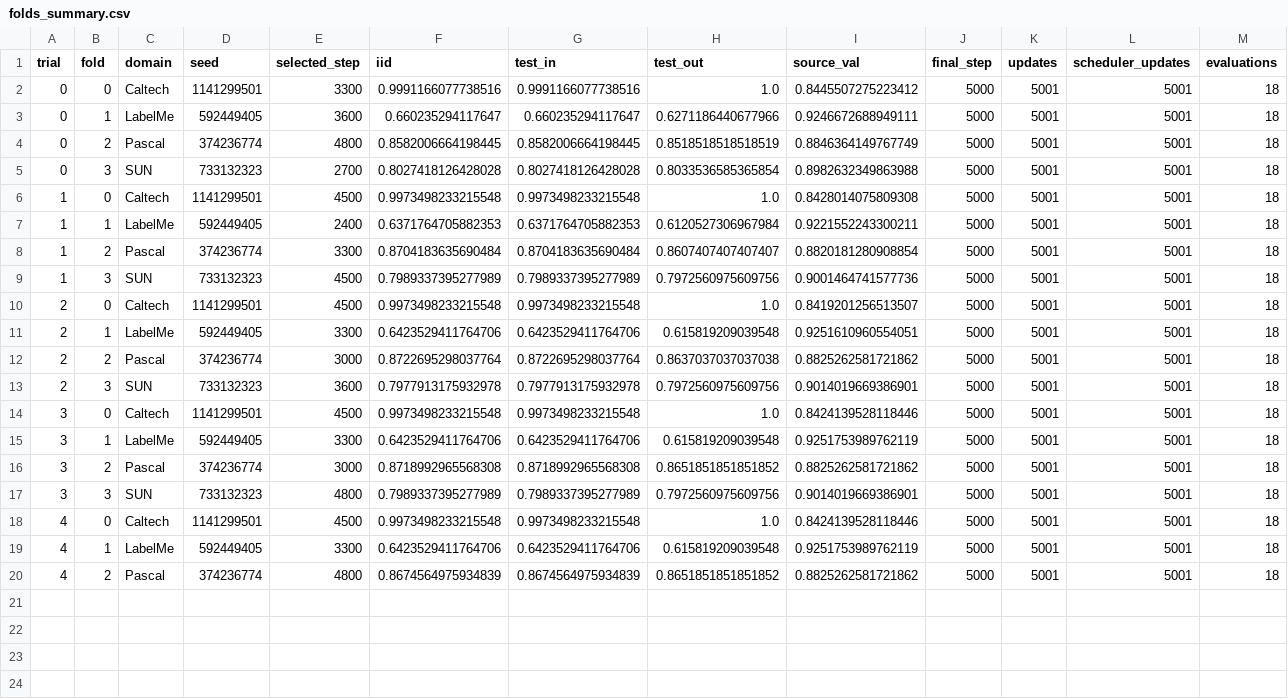
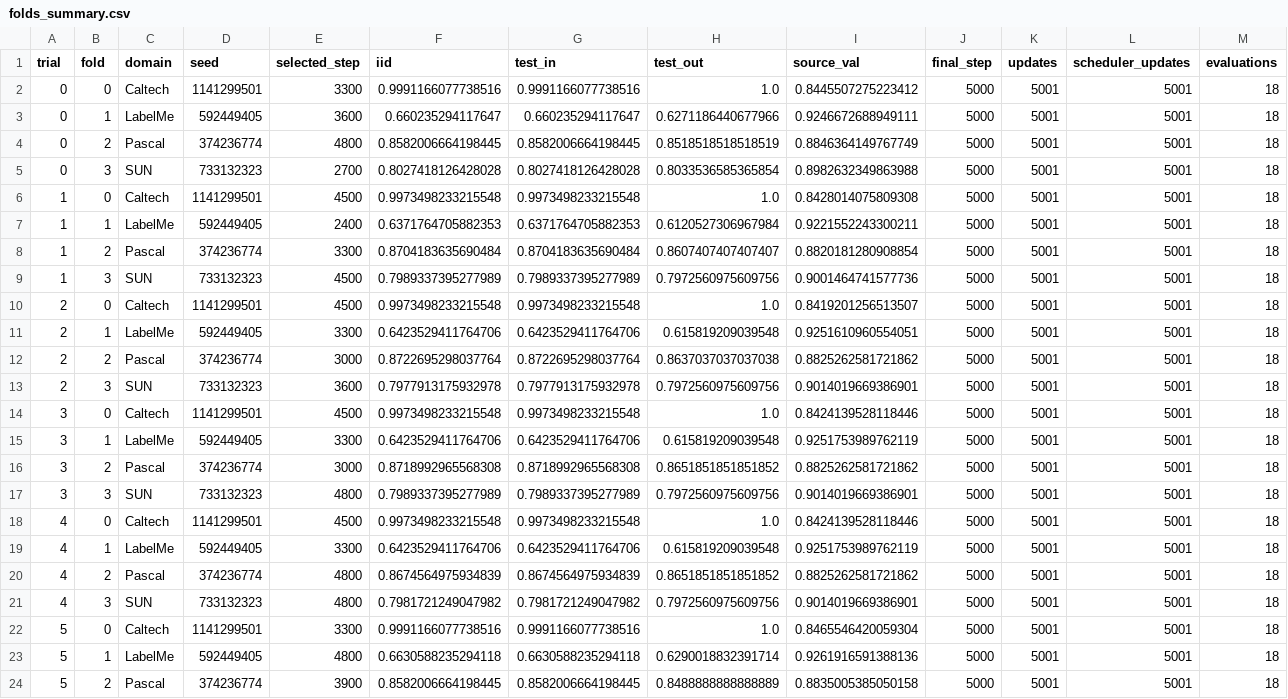
Before and after one commit to r97993346-design/DCCL-3Source-DomainNet, a CSV file: vlcs_fixed6_tpe_lr1e5_prompt_rd3_condcov3_20261127/folds_summary.csv, drawn as a sheet; only a part is shown; rows hold the shown columns only; the diff names each change by its address in the sheet, - before the commit and + after, or states it on an @@ line.

```diff
--- a/vlcs_fixed6_tpe_lr1e5_prompt_rd3_condcov3_20261127/folds_summary.csv
+++ b/vlcs_fixed6_tpe_lr1e5_prompt_rd3_condcov3_20261127/folds_summary.csv
+row 21: 4 | 3 | SUN | 733132323 | 4800 | 0.7981721249047982 | 0.7981721249047982 | 0.7972560975609756 | 0.9014019669386901 | 5000 | 5001 | 5001 | 18
+row 22: 5 | 0 | Caltech | 1141299501 | 3300 | 0.9991166077738516 | 0.9991166077738516 | 1.0 | 0.8465546420059304 | 5000 | 5001 | 5001 | 18
+row 23: 5 | 1 | LabelMe | 592449405 | 4800 | 0.6630588235294118 | 0.6630588235294118 | 0.6290018832391714 | 0.9261916591388136 | 5000 | 5001 | 5001 | 18
+row 24: 5 | 2 | Pascal | 374236774 | 3900 | 0.8582006664198445 | 0.8582006664198445 | 0.8488888888888889 | 0.8835005385050158 | 5000 | 5001 | 5001 | 18
```
Also changed, not shown: vlcs_fixed6_tpe_lr1e5_prompt_rd3_condcov3_20261127/trials_summary.csv, 33 other files.
